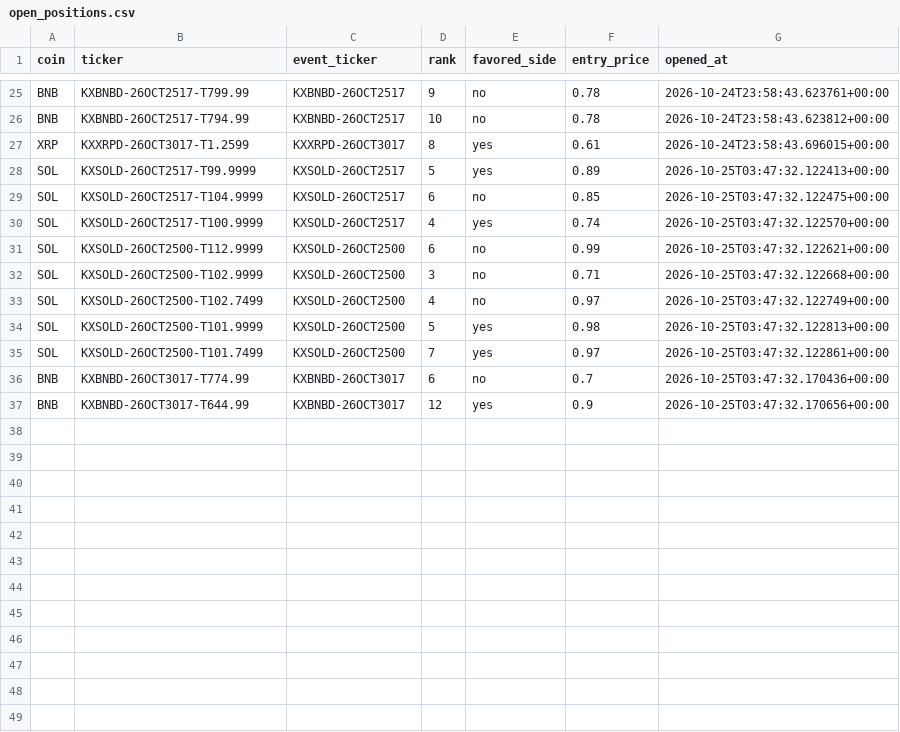
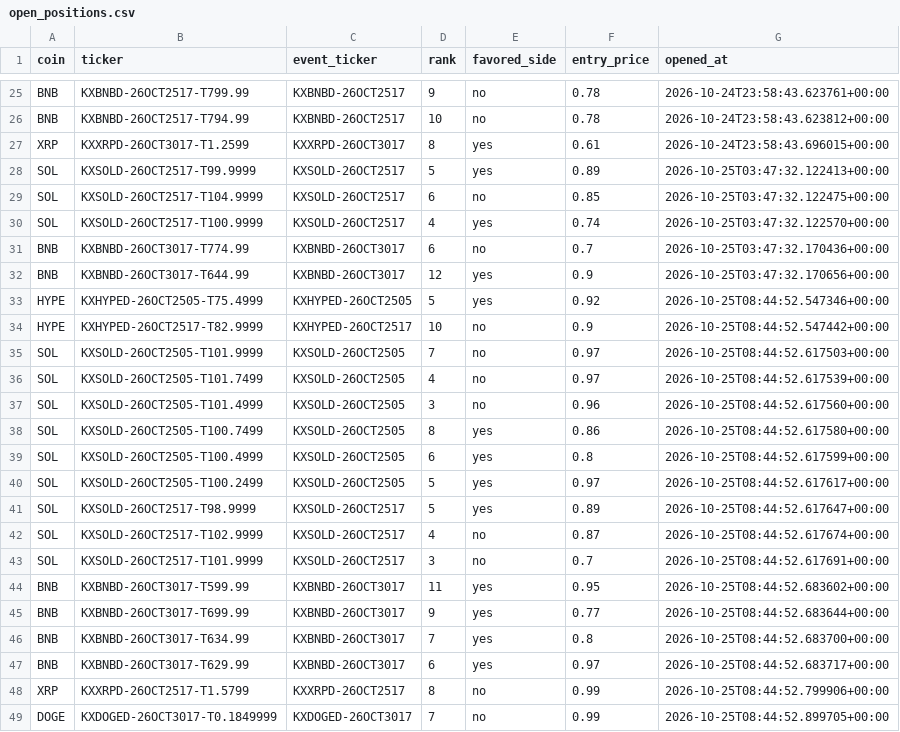
Before and after one commit to Prinxe-crypto/multicoin-midrank-bot, a CSV file: open_positions.csv, drawn as a sheet; only a part is shown, gaps mark what is left out.

```diff
--- a/open_positions.csv
+++ b/open_positions.csv
@@ -30,8 +30,20 @@ SOL,KXSOLD-26OCT2517-T104.9999,KXSOLD-26OCT2517,6,no,0.85,2026-10-25T03:47:32.12
 SOL,KXSOLD-26OCT2517-T100.9999,KXSOLD-26OCT2517,4,yes,0.74,2026-10-25T03:47:32.122570+00:00
-SOL,KXSOLD-26OCT2500-T112.9999,KXSOLD-26OCT2500,6,no,0.99,2026-10-25T03:47:32.122621+00:00
-SOL,KXSOLD-26OCT2500-T102.9999,KXSOLD-26OCT2500,3,no,0.71,2026-10-25T03:47:32.122668+00:00
-SOL,KXSOLD-26OCT2500-T102.7499,KXSOLD-26OCT2500,4,no,0.97,2026-10-25T03:47:32.122749+00:00
-SOL,KXSOLD-26OCT2500-T101.9999,KXSOLD-26OCT2500,5,yes,0.98,2026-10-25T03:47:32.122813+00:00
-SOL,KXSOLD-26OCT2500-T101.7499,KXSOLD-26OCT2500,7,yes,0.97,2026-10-25T03:47:32.122861+00:00
 BNB,KXBNBD-26OCT3017-T774.99,KXBNBD-26OCT3017,6,no,0.7,2026-10-25T03:47:32.170436+00:00
 BNB,KXBNBD-26OCT3017-T644.99,KXBNBD-26OCT3017,12,yes,0.9,2026-10-25T03:47:32.170656+00:00
+HYPE,KXHYPED-26OCT2505-T75.4999,KXHYPED-26OCT2505,5,yes,0.92,2026-10-25T08:44:52.547346+00:00
+HYPE,KXHYPED-26OCT2517-T82.9999,KXHYPED-26OCT2517,10,no,0.9,2026-10-25T08:44:52.547442+00:00
+SOL,KXSOLD-26OCT2505-T101.9999,KXSOLD-26OCT2505,7,no,0.97,2026-10-25T08:44:52.617503+00:00
+SOL,KXSOLD-26OCT2505-T101.7499,KXSOLD-26OCT2505,4,no,0.97,2026-10-25T08:44:52.617539+00:00
+SOL,KXSOLD-26OCT2505-T101.4999,KXSOLD-26OCT2505,3,no,0.96,2026-10-25T08:44:52.617560+00:00
+SOL,KXSOLD-26OCT2505-T100.7499,KXSOLD-26OCT2505,8,yes,0.86,2026-10-25T08:44:52.617580+00:00
+SOL,KXSOLD-26OCT2505-T100.4999,KXSOLD-26OCT2505,6,yes,0.8,2026-10-25T08:44:52.617599+00:00
+SOL,KXSOLD-26OCT2505-T100.2499,KXSOLD-26OCT2505,5,yes,0.97,2026-10-25T08:44:52.617617+00:00
+SOL,KXSOLD-26OCT2517-T98.9999,KXSOLD-26OCT2517,5,yes,0.89,2026-10-25T08:44:52.617647+00:00
+SOL,KXSOLD-26OCT2517-T102.9999,KXSOLD-26OCT2517,4,no,0.87,2026-10-25T08:44:52.617674+00:00
+SOL,KXSOLD-26OCT2517-T101.9999,KXSOLD-26OCT2517,3,no,0.7,2026-10-25T08:44:52.617691+00:00
+BNB,KXBNBD-26OCT3017-T599.99,KXBNBD-26OCT3017,11,yes,0.95,2026-10-25T08:44:52.683602+00:00
+BNB,KXBNBD-26OCT3017-T699.99,KXBNBD-26OCT3017,9,yes,0.77,2026-10-25T08:44:52.683644+00:00
+BNB,KXBNBD-26OCT3017-T634.99,KXBNBD-26OCT3017,7,yes,0.8,2026-10-25T08:44:52.683700+00:00
+BNB,KXBNBD-26OCT3017-T629.99,KXBNBD-26OCT3017,6,yes,0.97,2026-10-25T08:44:52.683717+00:00
+XRP,KXXRPD-26OCT2517-T1.5799,KXXRPD-26OCT2517,8,no,0.99,2026-10-25T08:44:52.799906+00:00
+DOGE,KXDOGED-26OCT3017-T0.1849999,KXDOGED-26OCT3017,7,no,0.99,2026-10-25T08:44:52.899705+00:00
```
Also changed, not shown: closed_positions.csv.
